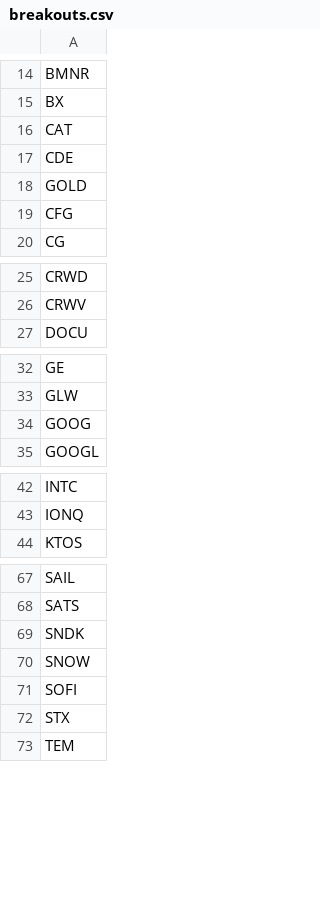
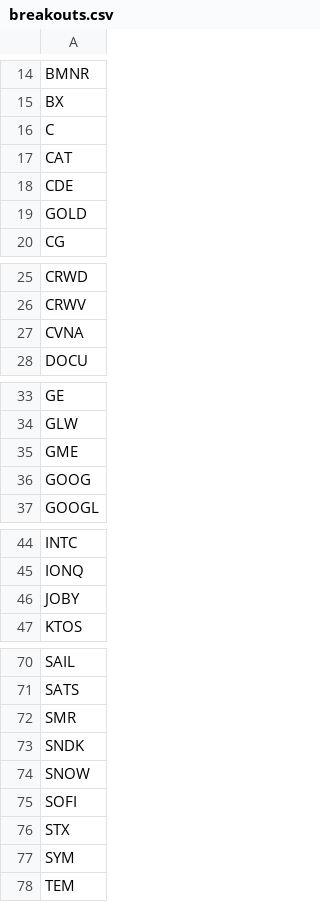
Before and after one commit to mpincus/SwingScannerWatchlist-GPT, a CSV file: breakouts.csv, drawn as a sheet; only a part is shown, gaps mark what is left out.

```diff
--- a/breakouts.csv
+++ b/breakouts.csv
@@ -15,2 +15,3 @@ BMNR
 BX
+C
 CAT
@@ -18,3 +19,2 @@ CDE
 GOLD
-CFG
 CG
@@ -26,2 +26,3 @@ CRWD
 CRWV
+CVNA
 DOCU
@@ -33,2 +34,3 @@ GE
 GLW
+GME
 GOOG
@@ -43,2 +45,3 @@ INTC
 IONQ
+JOBY
 KTOS
@@ -68,2 +71,3 @@ SAIL
 SATS
+SMR
 SNDK
@@ -72,2 +76,3 @@ SOFI
 STX
+SYM
 TEM
```
Also changed, not shown: combined_watchlist.csv, overbought.csv, 2 other files.
